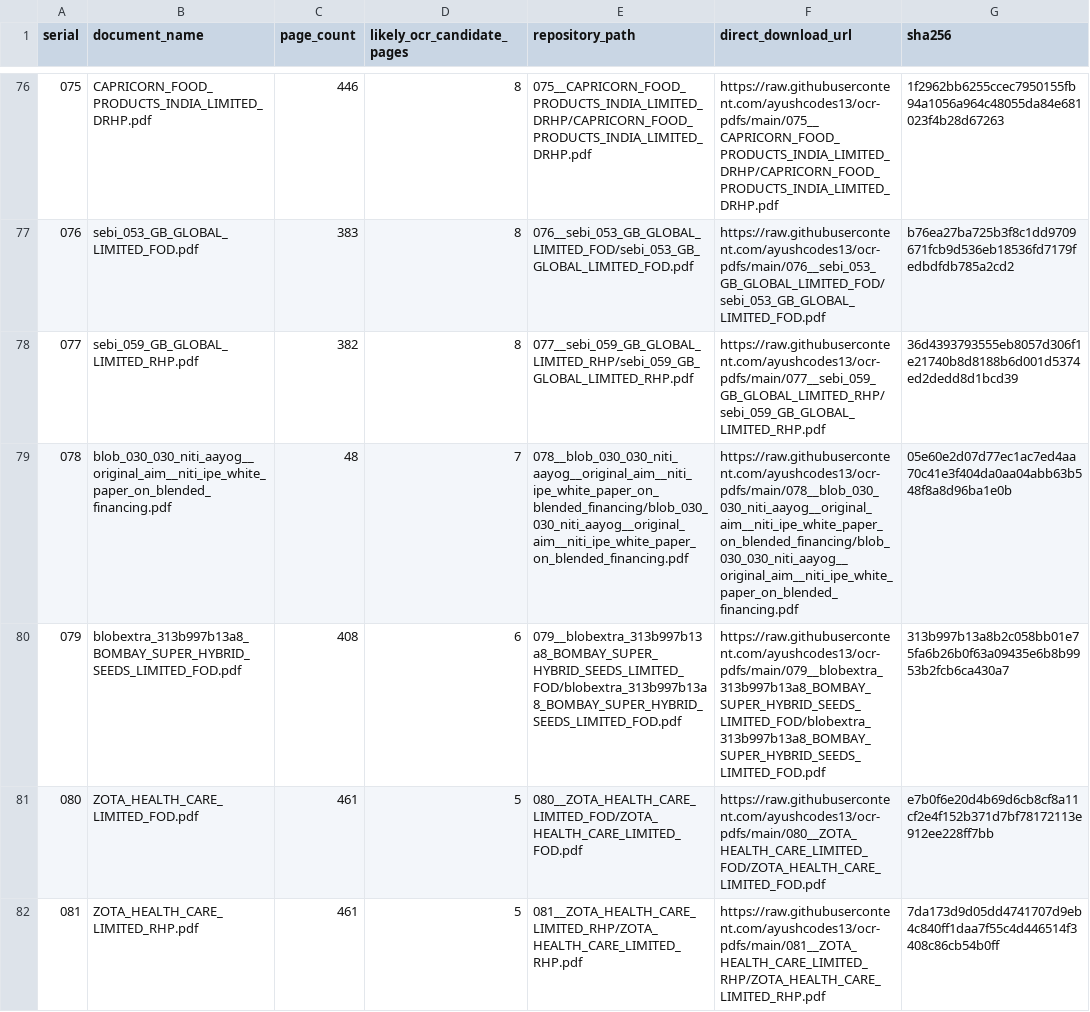
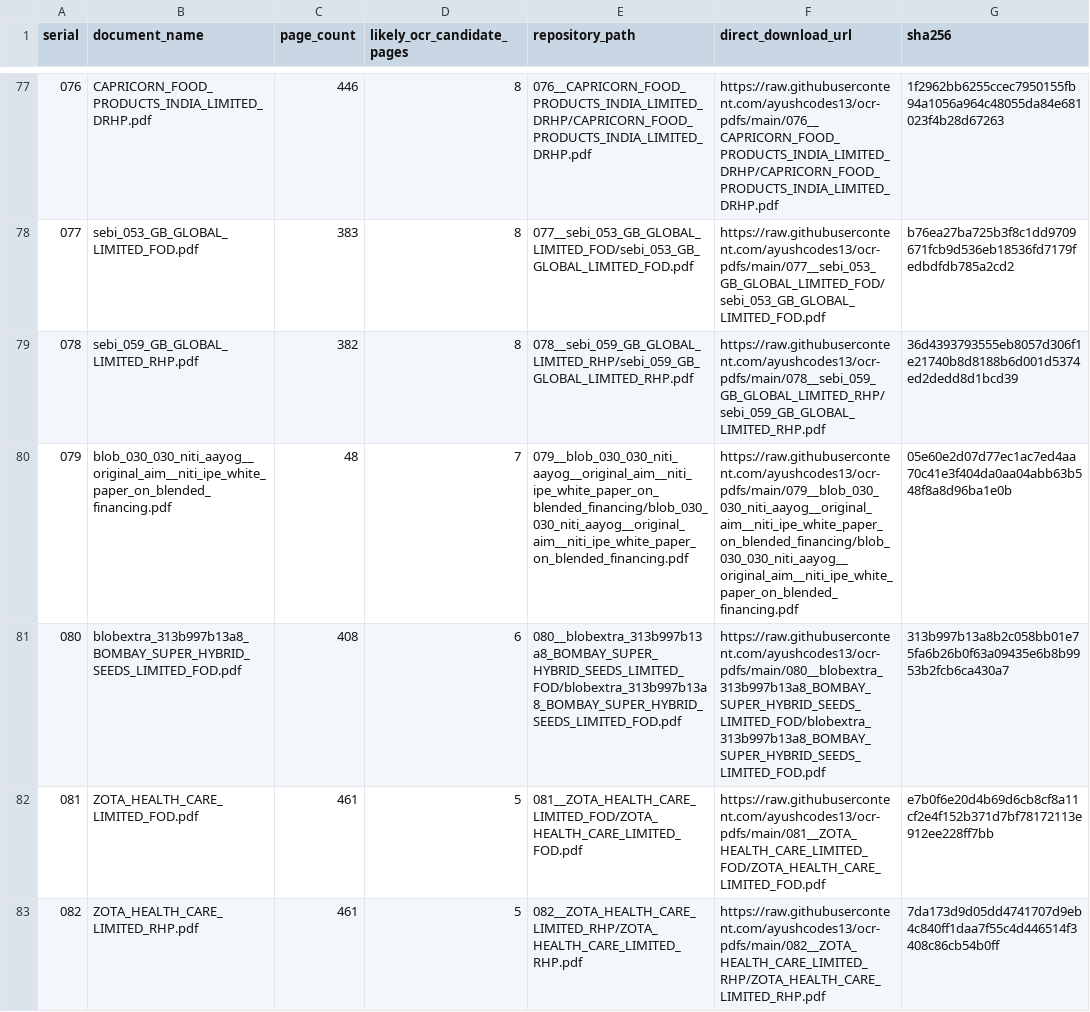
Before and after one commit to ayushcodes13/ocr-pdfs, a CSV file: direct_pdf_links.csv, drawn as a sheet; only a part is shown, gaps mark what is left out; addresses are those after the commit; the diff covers the shown part only; the diff names each change by its address in the sheet, - before the commit and + after, or states it on an @@ line.

```diff
--- a/direct_pdf_links.csv
+++ b/direct_pdf_links.csv
@@ column A (serial) renumbered between rows 46 and 89 @@
-E77 (repository_path): 075__CAPRICORN_FOOD_PRODUCTS_INDIA_LIMITED_DRHP/CAPRICORN_FOOD_PRODUCTS_INDIA_LIMITED_DRHP.pdf
+E77 (repository_path): 076__CAPRICORN_FOOD_PRODUCTS_INDIA_LIMITED_DRHP/CAPRICORN_FOOD_PRODUCTS_INDIA_LIMITED_DRHP.pdf
-F77 (direct_download_url): https://raw.githubusercontent.com/ayushcodes13/ocr-pdfs/main/075__CAPRICORN_FOOD_PRODUCTS_INDIA_LIMITED_DRHP/CAPRICORN_FOOD_PRODUCTS_INDIA_LIMITED_DRHP.pdf
+F77 (direct_download_url): https://raw.githubusercontent.com/ayushcodes13/ocr-pdfs/main/076__CAPRICORN_FOOD_PRODUCTS_INDIA_LIMITED_DRHP/CAPRICORN_FOOD_PRODUCTS_INDIA_LIMITED_DRHP.pdf
-E78 (repository_path): 076__sebi_053_GB_GLOBAL_LIMITED_FOD/sebi_053_GB_GLOBAL_LIMITED_FOD.pdf
+E78 (repository_path): 077__sebi_053_GB_GLOBAL_LIMITED_FOD/sebi_053_GB_GLOBAL_LIMITED_FOD.pdf
-F78 (direct_download_url): https://raw.githubusercontent.com/ayushcodes13/ocr-pdfs/main/076__sebi_053_GB_GLOBAL_LIMITED_FOD/sebi_053_GB_GLOBAL_LIMITED_FOD.pdf
+F78 (direct_download_url): https://raw.githubusercontent.com/ayushcodes13/ocr-pdfs/main/077__sebi_053_GB_GLOBAL_LIMITED_FOD/sebi_053_GB_GLOBAL_LIMITED_FOD.pdf
-E79 (repository_path): 077__sebi_059_GB_GLOBAL_LIMITED_RHP/sebi_059_GB_GLOBAL_LIMITED_RHP.pdf
+E79 (repository_path): 078__sebi_059_GB_GLOBAL_LIMITED_RHP/sebi_059_GB_GLOBAL_LIMITED_RHP.pdf
-F79 (direct_download_url): https://raw.githubusercontent.com/ayushcodes13/ocr-pdfs/main/077__sebi_059_GB_GLOBAL_LIMITED_RHP/sebi_059_GB_GLOBAL_LIMITED_RHP.pdf
+F79 (direct_download_url): https://raw.githubusercontent.com/ayushcodes13/ocr-pdfs/main/078__sebi_059_GB_GLOBAL_LIMITED_RHP/sebi_059_GB_GLOBAL_LIMITED_RHP.pdf
-E80 (repository_path): 078__blob_030_030_niti_aayog__original_aim__niti_ipe_white_paper_on_blended_financing/blob_030_030_niti_aayog__original_aim__niti_ipe_white_paper_on_blended_financing.pdf
+E80 (repository_path): 079__blob_030_030_niti_aayog__original_aim__niti_ipe_white_paper_on_blended_financing/blob_030_030_niti_aayog__original_aim__niti_ipe_white_paper_on_blended_financing.pdf
-F80 (direct_download_url): https://raw.githubusercontent.com/ayushcodes13/ocr-pdfs/main/078__blob_030_030_niti_aayog__original_aim__niti_ipe_white_paper_on_blended_financing/blob_030_030_niti_aayog__original_aim__niti_ipe_white_paper_on_blended_financing.pdf
+F80 (direct_download_url): https://raw.githubusercontent.com/ayushcodes13/ocr-pdfs/main/079__blob_030_030_niti_aayog__original_aim__niti_ipe_white_paper_on_blended_financing/blob_030_030_niti_aayog__original_aim__niti_ipe_white_paper_on_blended_financing.pdf
-E81 (repository_path): 079__blobextra_313b997b13a8_BOMBAY_SUPER_HYBRID_SEEDS_LIMITED_FOD/blobextra_313b997b13a8_BOMBAY_SUPER_HYBRID_SEEDS_LIMITED_FOD.pdf
+E81 (repository_path): 080__blobextra_313b997b13a8_BOMBAY_SUPER_HYBRID_SEEDS_LIMITED_FOD/blobextra_313b997b13a8_BOMBAY_SUPER_HYBRID_SEEDS_LIMITED_FOD.pdf
-F81 (direct_download_url): https://raw.githubusercontent.com/ayushcodes13/ocr-pdfs/main/079__blobextra_313b997b13a8_BOMBAY_SUPER_HYBRID_SEEDS_LIMITED_FOD/blobextra_313b997b13a8_BOMBAY_SUPER_HYBRID_SEEDS_LIMITED_FOD.pdf
+F81 (direct_download_url): https://raw.githubusercontent.com/ayushcodes13/ocr-pdfs/main/080__blobextra_313b997b13a8_BOMBAY_SUPER_HYBRID_SEEDS_LIMITED_FOD/blobextra_313b997b13a8_BOMBAY_SUPER_HYBRID_SEEDS_LIMITED_FOD.pdf
-E82 (repository_path): 080__ZOTA_HEALTH_CARE_LIMITED_FOD/ZOTA_HEALTH_CARE_LIMITED_FOD.pdf
+E82 (repository_path): 081__ZOTA_HEALTH_CARE_LIMITED_FOD/ZOTA_HEALTH_CARE_LIMITED_FOD.pdf
-F82 (direct_download_url): https://raw.githubusercontent.com/ayushcodes13/ocr-pdfs/main/080__ZOTA_HEALTH_CARE_LIMITED_FOD/ZOTA_HEALTH_CARE_LIMITED_FOD.pdf
+F82 (direct_download_url): https://raw.githubusercontent.com/ayushcodes13/ocr-pdfs/main/081__ZOTA_HEALTH_CARE_LIMITED_FOD/ZOTA_HEALTH_CARE_LIMITED_FOD.pdf
-E83 (repository_path): 081__ZOTA_HEALTH_CARE_LIMITED_RHP/ZOTA_HEALTH_CARE_LIMITED_RHP.pdf
+E83 (repository_path): 082__ZOTA_HEALTH_CARE_LIMITED_RHP/ZOTA_HEALTH_CARE_LIMITED_RHP.pdf
-F83 (direct_download_url): https://raw.githubusercontent.com/ayushcodes13/ocr-pdfs/main/081__ZOTA_HEALTH_CARE_LIMITED_RHP/ZOTA_HEALTH_CARE_LIMITED_RHP.pdf
+F83 (direct_download_url): https://raw.githubusercontent.com/ayushcodes13/ocr-pdfs/main/082__ZOTA_HEALTH_CARE_LIMITED_RHP/ZOTA_HEALTH_CARE_LIMITED_RHP.pdf
```
Also changed, not shown: 1 added row, 1 removed row and 74 edited cells elsewhere in this file, inventory.csv, ranked_100_manifest.csv, 48 other files.
